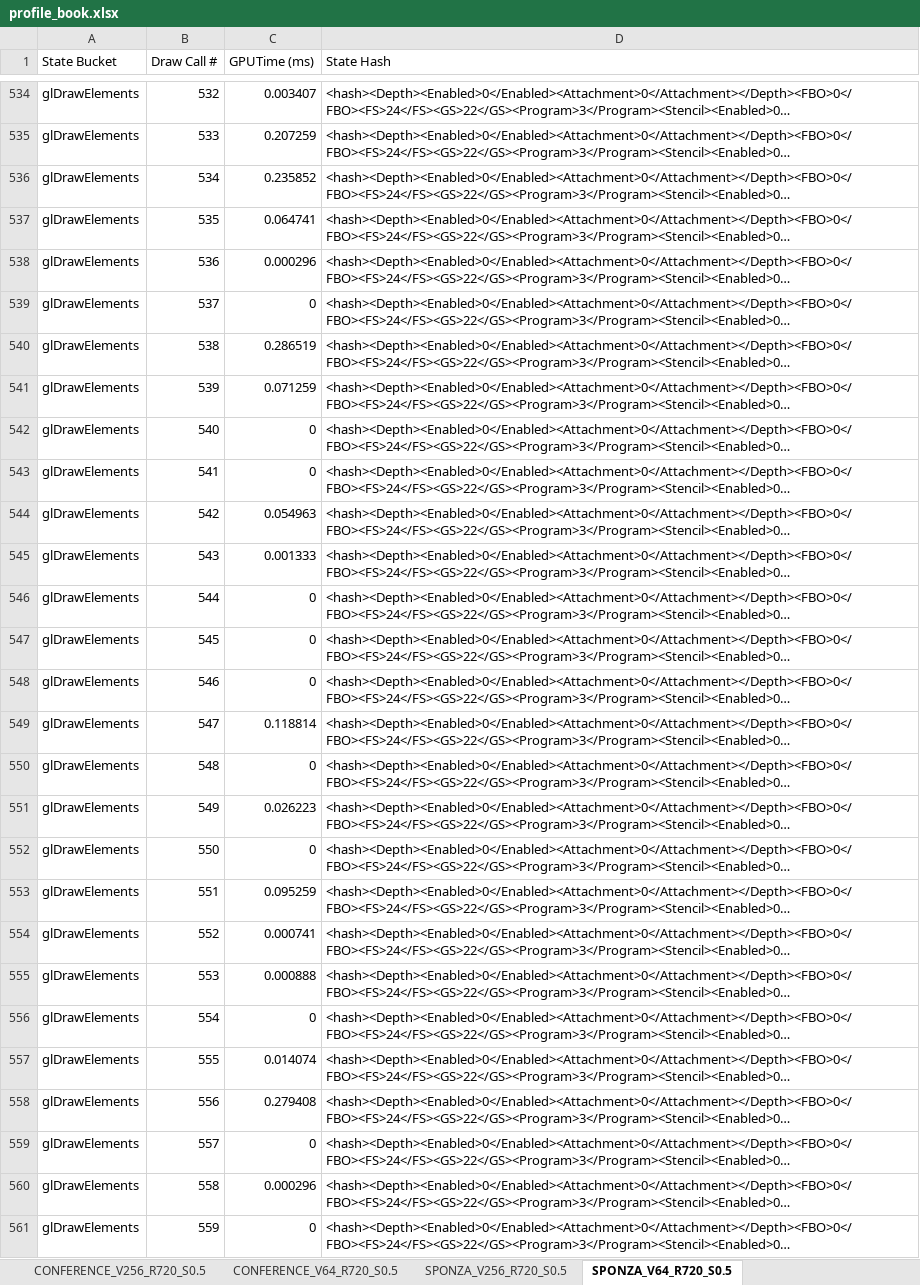
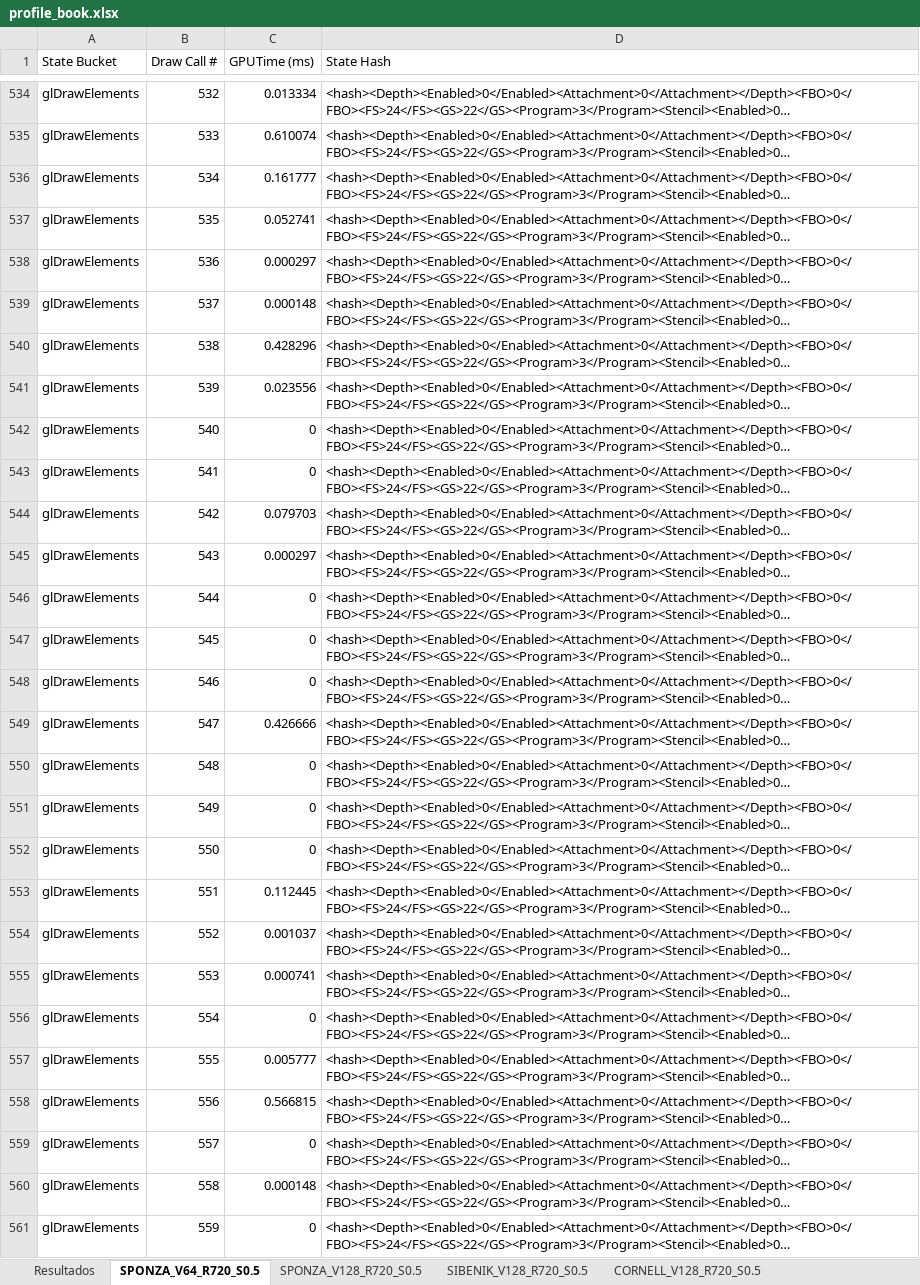
Before and after one commit to jose-villegas/ThesisDocument, an Excel workbook: profiling/profile_book.xlsx, sheet SPONZA_V64_R720_S0.5, drawn as a sheet; only a part is shown, gaps mark what is left out; long unchanged cells end in …; values as stored, in another font and other column widths than the file's, no borders; the diff covers the shown part only; the diff names each change by its address in the sheet, - before the commit and + after, or states it on an @@ line.

```diff
--- a/profiling/profile_book.xlsx (sheet SPONZA_V64_R720_S0.5)
+++ b/profiling/profile_book.xlsx (sheet SPONZA_V64_R720_S0.5)
+sheet tab: SPONZA_V128_R720_S0.5
+sheet tab: SIBENIK_V128_R720_S0.5
+sheet tab: CORNELL_V128_R720_S0.5
-C534 (GPUTime (ms)): 0.003407
+C534 (GPUTime (ms)): 0.013334
-C535 (GPUTime (ms)): 0.207259
+C535 (GPUTime (ms)): 0.610074
-C536 (GPUTime (ms)): 0.235852
+C536 (GPUTime (ms)): 0.161777
-C537 (GPUTime (ms)): 0.064741
+C537 (GPUTime (ms)): 0.052741
-C538 (GPUTime (ms)): 0.000296
+C538 (GPUTime (ms)): 0.000297
-C539 (GPUTime (ms)): 0
+C539 (GPUTime (ms)): 0.000148
-C540 (GPUTime (ms)): 0.286519
+C540 (GPUTime (ms)): 0.428296
-C541 (GPUTime (ms)): 0.071259
+C541 (GPUTime (ms)): 0.023556
-C544 (GPUTime (ms)): 0.054963
+C544 (GPUTime (ms)): 0.079703
-C545 (GPUTime (ms)): 0.001333
+C545 (GPUTime (ms)): 0.000297
-C549 (GPUTime (ms)): 0.118814
+C549 (GPUTime (ms)): 0.426666
-C551 (GPUTime (ms)): 0.026223
+C551 (GPUTime (ms)): 0
-C553 (GPUTime (ms)): 0.095259
+C553 (GPUTime (ms)): 0.112445
-C554 (GPUTime (ms)): 0.000741
+C554 (GPUTime (ms)): 0.001037
-C555 (GPUTime (ms)): 0.000888
+C555 (GPUTime (ms)): 0.000741
-C557 (GPUTime (ms)): 0.014074
+C557 (GPUTime (ms)): 0.005777
-C558 (GPUTime (ms)): 0.279408
+C558 (GPUTime (ms)): 0.566815
-C560 (GPUTime (ms)): 0.000296
+C560 (GPUTime (ms)): 0.000148
```
Also changed, not shown: 16 added rows, 1 removed row and 612 edited cells elsewhere in this sheet, sheet Resultados, other sheet tabs, formulas that keep their value, 8 other files.
